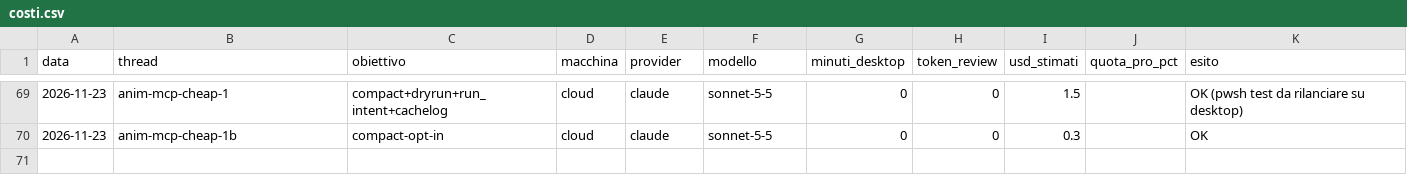
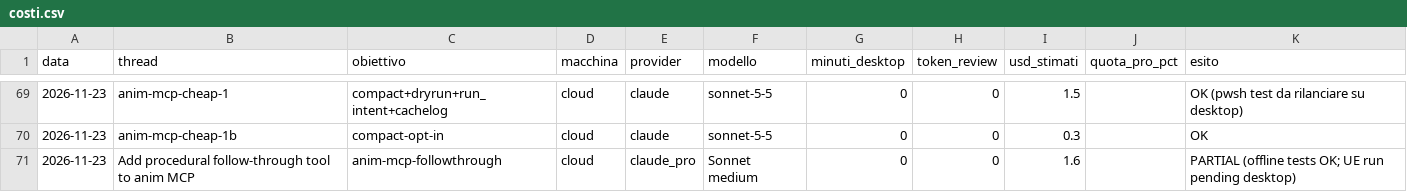
Before and after one commit to xJusteen47/GASP_GiustinoTest_5.8, a CSV file: handoffs/costi.csv, drawn as a sheet; only a part is shown, gaps mark what is left out.

```diff
--- a/handoffs/costi.csv
+++ b/handoffs/costi.csv
@@ -70 +70,2 @@ data,thread,obiettivo,macchina,provider,modello,minuti_desktop,token_review,usd_
 2026-11-23,anim-mcp-cheap-1b,compact-opt-in,cloud,claude,sonnet-5-5,0,0,0.3,,OK
+2026-11-23,Add procedural follow-through tool to anim MCP,anim-mcp-followthrough,cloud,claude_pro,Sonnet medium,0,0,1.6,,PARTIAL (offline tests OK; UE run pending desktop)
```
Also changed, not shown: 6 other files.
